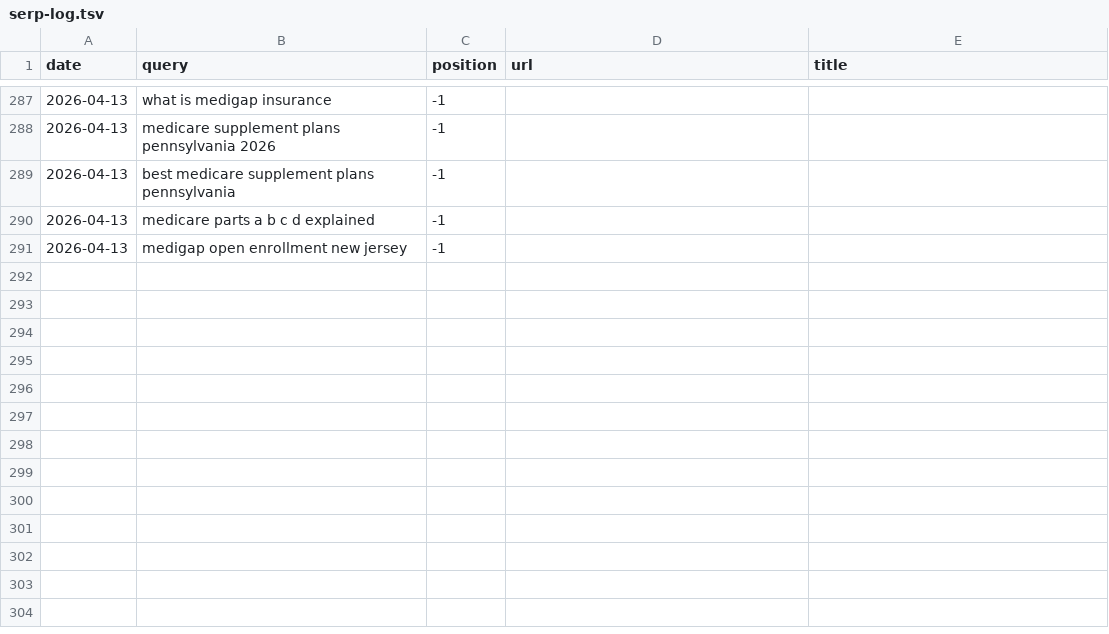
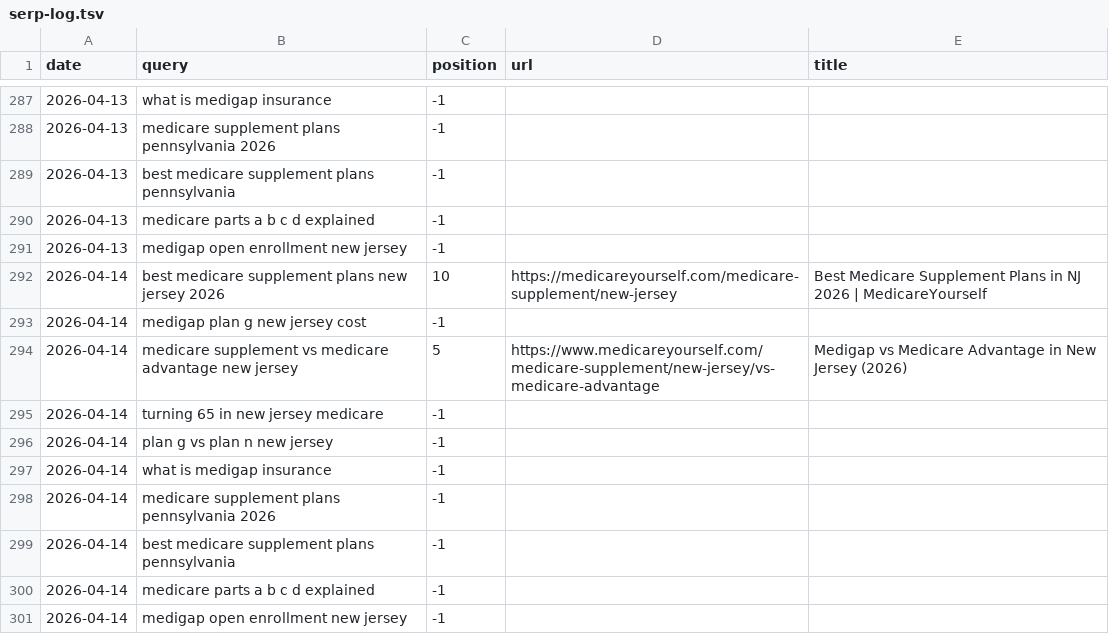
Before and after one commit to ekmagent/EKMMain, a TSV file: serp-log.tsv, drawn as a sheet; only a part is shown, gaps mark what is left out; the diff names each change by its address in the sheet, - before the commit and + after, or states it on an @@ line.

```diff
--- a/serp-log.tsv
+++ b/serp-log.tsv
+row 292: 2026-04-14 | best medicare supplement plans new jersey 2026 | 10 | https://medicareyourself.com/medicare-supplement/new-jersey | Best Medicare Supplement Plans in NJ 2026 | MedicareYourself
+row 293: 2026-04-14 | medigap plan g new jersey cost | -1
+row 294: 2026-04-14 | medicare supplement vs medicare advantage new jersey | 5 | https://www.medicareyourself.com/medicare-supplement/new-jersey/vs-medicare-advantage | Medigap vs Medicare Advantage in New Jersey (2026)
+row 295: 2026-04-14 | turning 65 in new jersey medicare | -1
+row 296: 2026-04-14 | plan g vs plan n new jersey | -1
+row 297: 2026-04-14 | what is medigap insurance | -1
+row 298: 2026-04-14 | medicare supplement plans pennsylvania 2026 | -1
+row 299: 2026-04-14 | best medicare supplement plans pennsylvania | -1
+row 300: 2026-04-14 | medicare parts a b c d explained | -1
+row 301: 2026-04-14 | medigap open enrollment new jersey | -1
```
Also changed, not shown: citation-log.tsv, 1 other file.
